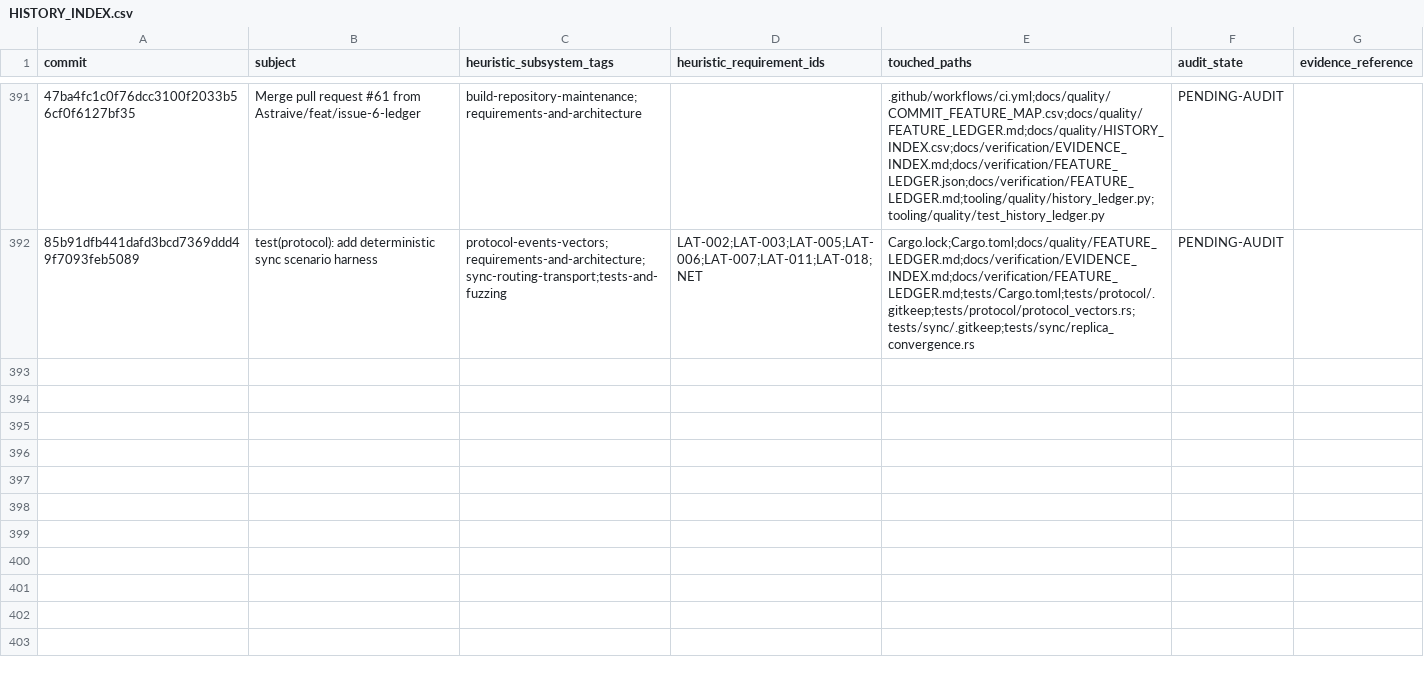
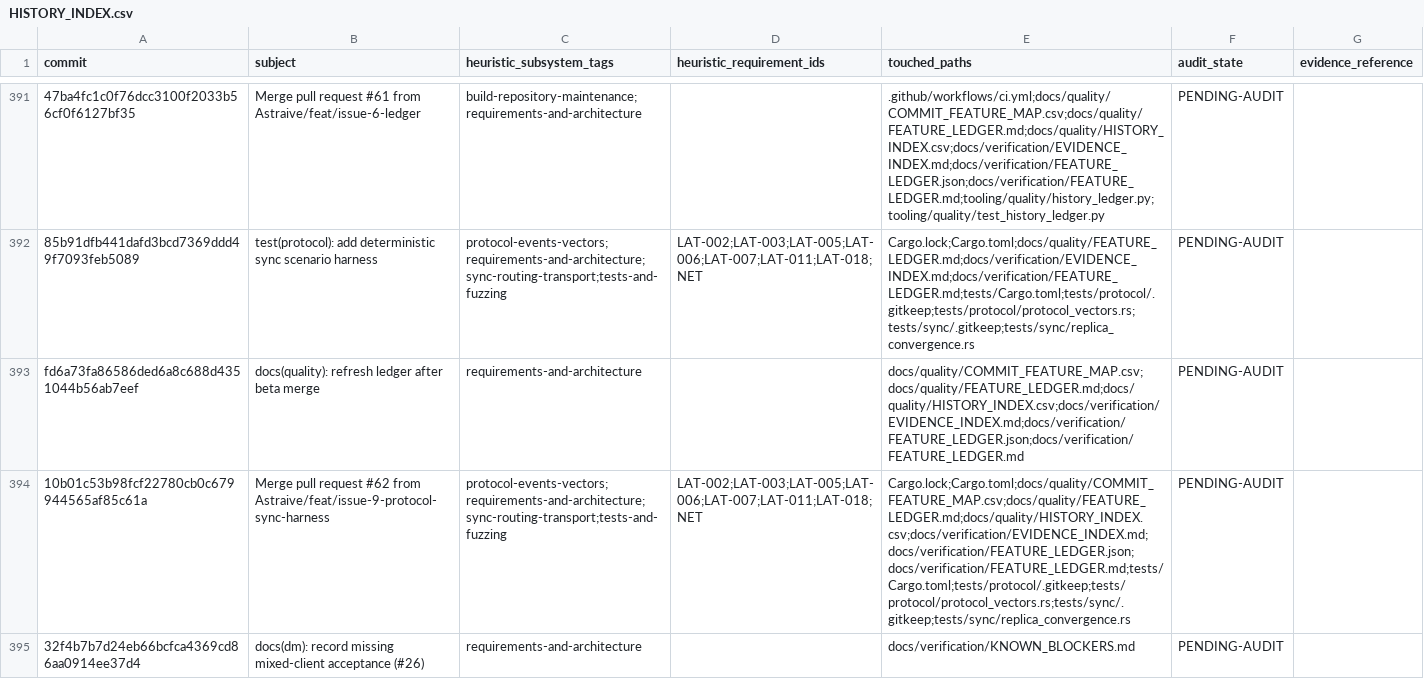
Before and after one commit to Astraive/lattice, a CSV file: docs/quality/HISTORY_INDEX.csv, drawn as a sheet; only a part is shown, gaps mark what is left out; the diff names each change by its address in the sheet, - before the commit and + after, or states it on an @@ line.

Commit message:
chore(quality): refresh DM acceptance ledger

```diff
--- a/docs/quality/HISTORY_INDEX.csv
+++ b/docs/quality/HISTORY_INDEX.csv
+row 393: fd6a73fa86586ded6a8c688d4351044b56ab7eef | docs(quality): refresh ledger after beta merge | requirements-and-architecture |  | docs/quality/COMMIT_FEATURE_MAP.csv;docs/quality/FEATURE_LEDGER.md;docs/quality/HISTORY_INDEX.csv;docs/verification/EVIDENCE_INDEX.md;docs/verification/FEATURE_LEDGER.json;docs/verification/FEATURE_LEDGER.md | PENDING-AUDIT
+row 394: 10b01c53b98fcf22780cb0c679944565af85c61a | Merge pull request #62 from Astraive/feat/issue-9-protocol-sync-harness | protocol-events-vectors;requirements-and-architecture;sync-routing-transport;tests-and-fuzzing | LAT-002;LAT-003;LAT-005;LAT-006;LAT-007;LAT-011;LAT-018;NET | Cargo.lock;Cargo.toml;docs/quality/COMMIT_FEATURE_MAP.csv;docs/quality/FEATURE_LEDGER.md;docs/quality/HISTORY_INDEX.csv;docs/verification/EVIDENCE_INDEX.md;docs/verification/FEATURE_LEDGER.json;docs/verification/FEATURE_LEDGER.md;tests/Cargo.toml;tests/protocol/.gitkeep;tests/protocol/protocol_vectors.rs;tests/sync/.gitkeep;tests/sync/replica_convergence.rs | PENDING-AUDIT
+row 395: 32f4b7b7d24eb66bcfca4369cd86aa0914ee37d4 | docs(dm): record missing mixed-client acceptance (#26) | requirements-and-architecture |  | docs/verification/KNOWN_BLOCKERS.md | PENDING-AUDIT
```
Also changed, not shown: docs/quality/COMMIT_FEATURE_MAP.csv, 1 other file.
